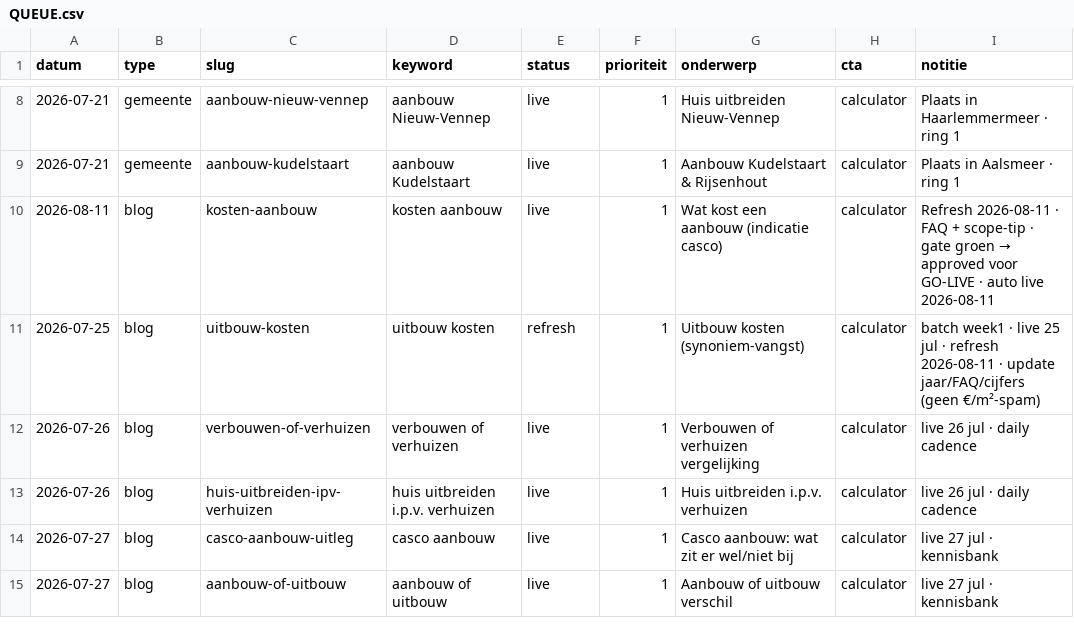
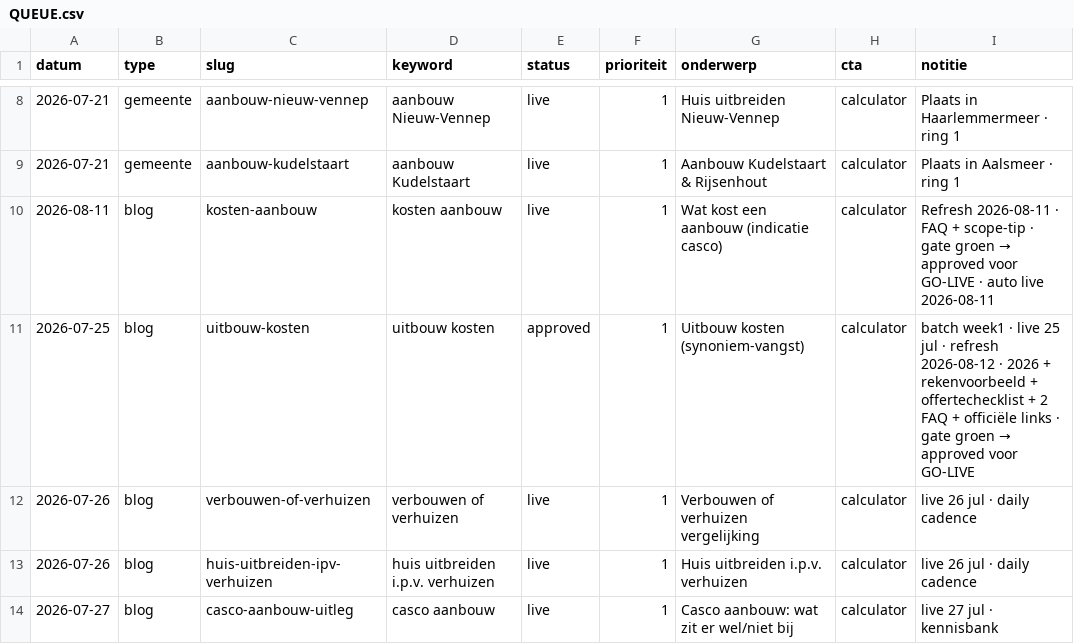
Before and after one commit to Koenpenha/aanbouwdirect-web, a CSV file: _seo/QUEUE.csv, drawn as a sheet; only a part is shown, gaps mark what is left out; the shorter side is filled out with more unchanged rows.

```diff
--- a/_seo/QUEUE.csv
+++ b/_seo/QUEUE.csv
@@ -10,3 +10,3 @@ datum,type,slug,keyword,status,prioriteit,onderwerp,cta,notitie
 2026-08-11,blog,kosten-aanbouw,kosten aanbouw,live,1,Wat kost een aanbouw (indicatie casco),calculator,Refresh 2026-08-11 · FAQ + scope-tip · gate groen → approved voor GO-LIVE · auto live 2026-08-11
-2026-07-25,blog,uitbouw-kosten,uitbouw kosten,refresh,1,Uitbouw kosten (synoniem-vangst),calculator,batch week1 · live 25 jul · refresh 2026-08-11 · update jaar/FAQ/cijfers (geen €/m²-spam)
+2026-07-25,blog,uitbouw-kosten,uitbouw kosten,approved,1,Uitbouw kosten (synoniem-vangst),calculator,batch week1 · live 25 jul · refresh 2026-08-12 · 2026 + rekenvoorbeeld + offertechecklist + 2 FAQ + officiële links · gate groen → approved voor GO-LIVE
 2026-07-26,blog,verbouwen-of-verhuizen,verbouwen of verhuizen,live,1,Verbouwen of verhuizen vergelijking,calculator,live 26 jul · daily cadence
```
Also changed, not shown: 1 other file.
